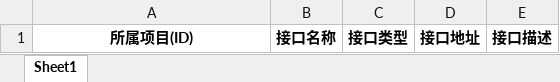
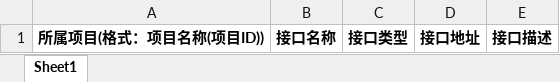
Before and after one commit to hackzhou/AutoPlatform, an Excel workbook: src/main/resources/template/ExportIntetface.xlsx, sheet Sheet1, drawn as a sheet; values as stored, in another font and other column widths than the file's, no borders; the diff names each change by its address in the sheet, - before the commit and + after, or states it on an @@ line.

```diff
--- a/src/main/resources/template/ExportIntetface.xlsx (sheet Sheet1)
+++ b/src/main/resources/template/ExportIntetface.xlsx (sheet Sheet1)
-A1: 所属项目(ID)
+A1: 所属项目(格式：项目名称(项目ID))
```
Also changed, not shown: 8 other files.
